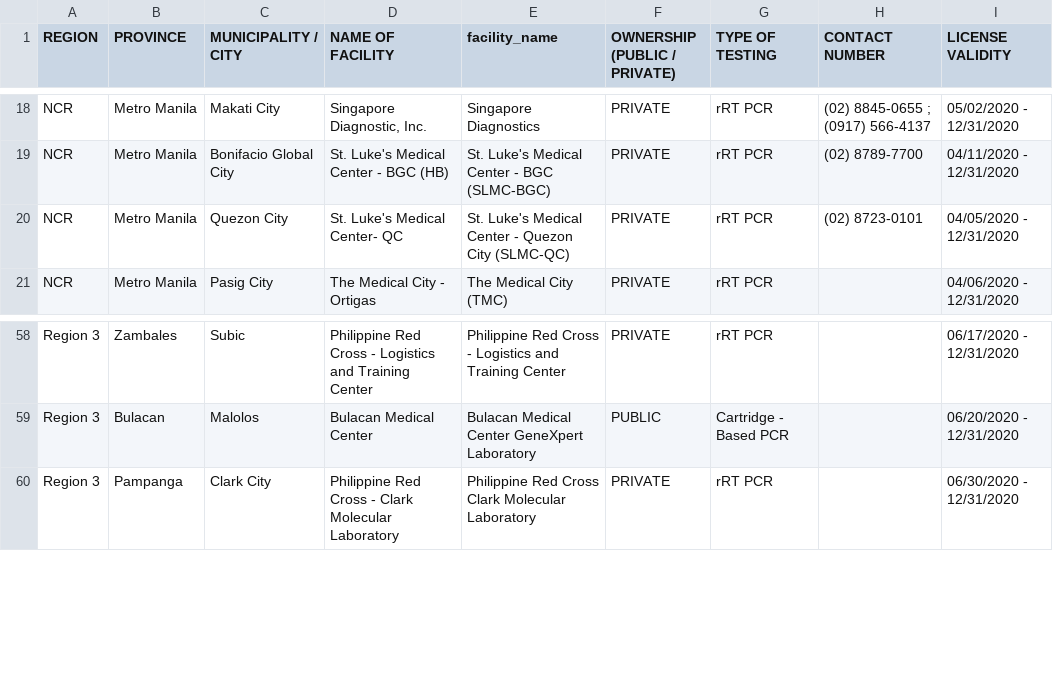
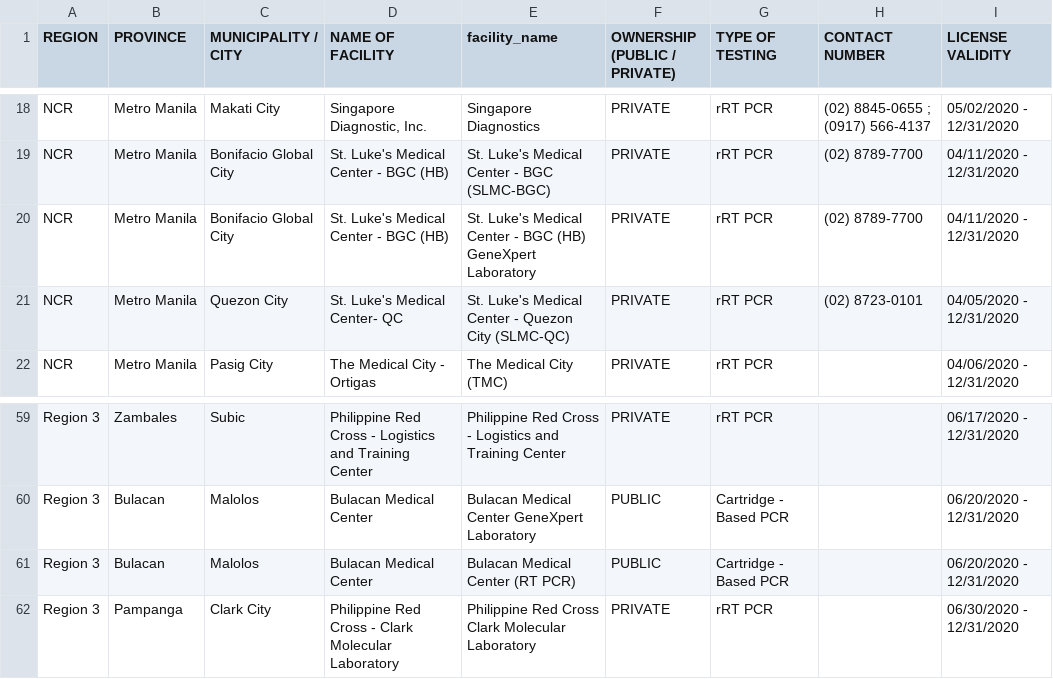
Before and after one commit to donfiguerres/COVID-19-Tracker-PH, a CSV file: resources/test-facility.csv, drawn as a sheet; only a part is shown, gaps mark what is left out.

Commit message:
Updated facility.
Former-commit-id: b368add92906d0917c7d970b237de3f78ece22c2
Former-commit-id: a9f9a7dbff1f4af9235a8fd1bf60e18cd5d23f7c

```diff
--- a/resources/test-facility.csv
+++ b/resources/test-facility.csv
@@ -19,2 +19,3 @@ NCR,Metro Manila,Makati City,"Singapore Diagnostic, Inc.",Singapore Diagnostics,
 NCR,Metro Manila,Bonifacio Global City,St. Luke's Medical Center - BGC (HB),St. Luke's Medical Center - BGC (SLMC-BGC),PRIVATE,rRT PCR,(02) 8789-7700,04/11/2020 - 12/31/2020
+NCR,Metro Manila,Bonifacio Global City,St. Luke's Medical Center - BGC (HB),St. Luke's Medical Center - BGC (HB) GeneXpert Laboratory,PRIVATE,rRT PCR,(02) 8789-7700,04/11/2020 - 12/31/2020
 NCR,Metro Manila,Quezon City,St. Luke's Medical Center- QC,St. Luke's Medical Center - Quezon City (SLMC-QC),PRIVATE,rRT PCR,(02) 8723-0101,04/05/2020 - 12/31/2020
@@ -59,2 +60,3 @@ Region 3,Zambales,Subic,Philippine Red Cross - Logistics and Training Center,Phi
 Region 3,Bulacan,Malolos,Bulacan Medical Center,Bulacan Medical Center GeneXpert Laboratory,PUBLIC,Cartridge - Based PCR,,06/20/2020 - 12/31/2020
+Region 3,Bulacan,Malolos,Bulacan Medical Center,Bulacan Medical Center (RT PCR),PUBLIC,Cartridge - Based PCR,,06/20/2020 - 12/31/2020
 Region 3,Pampanga,Clark City,Philippine Red Cross - Clark Molecular Laboratory,Philippine Red Cross Clark Molecular Laboratory,PRIVATE,rRT PCR,,06/30/2020 - 12/31/2020
```
